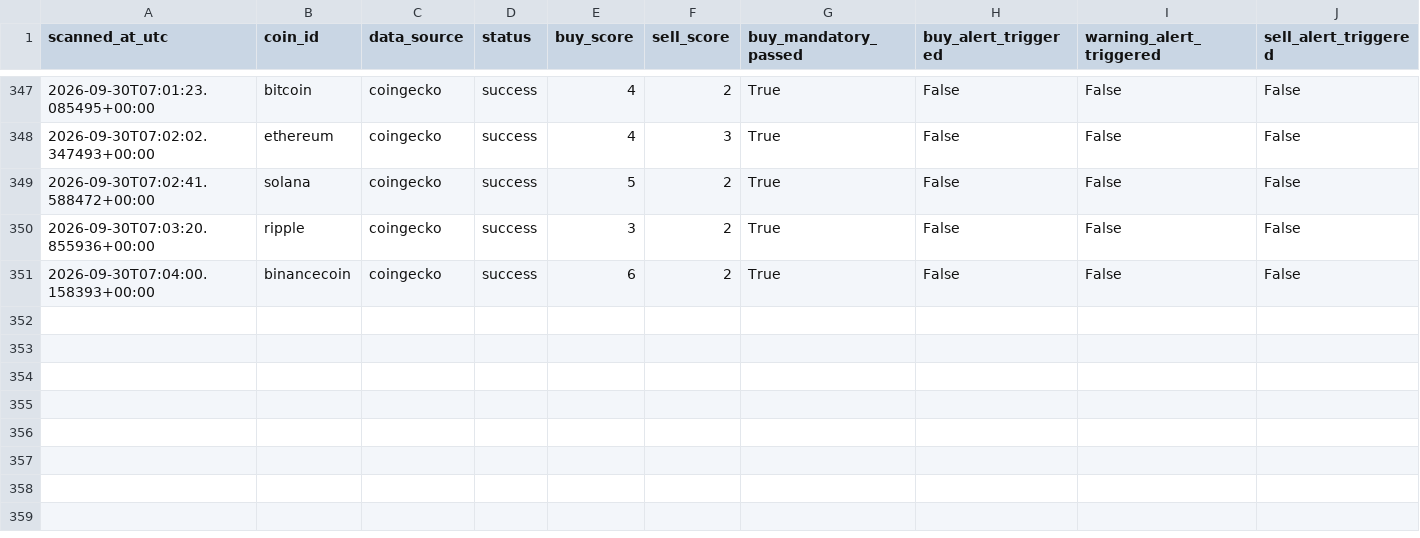
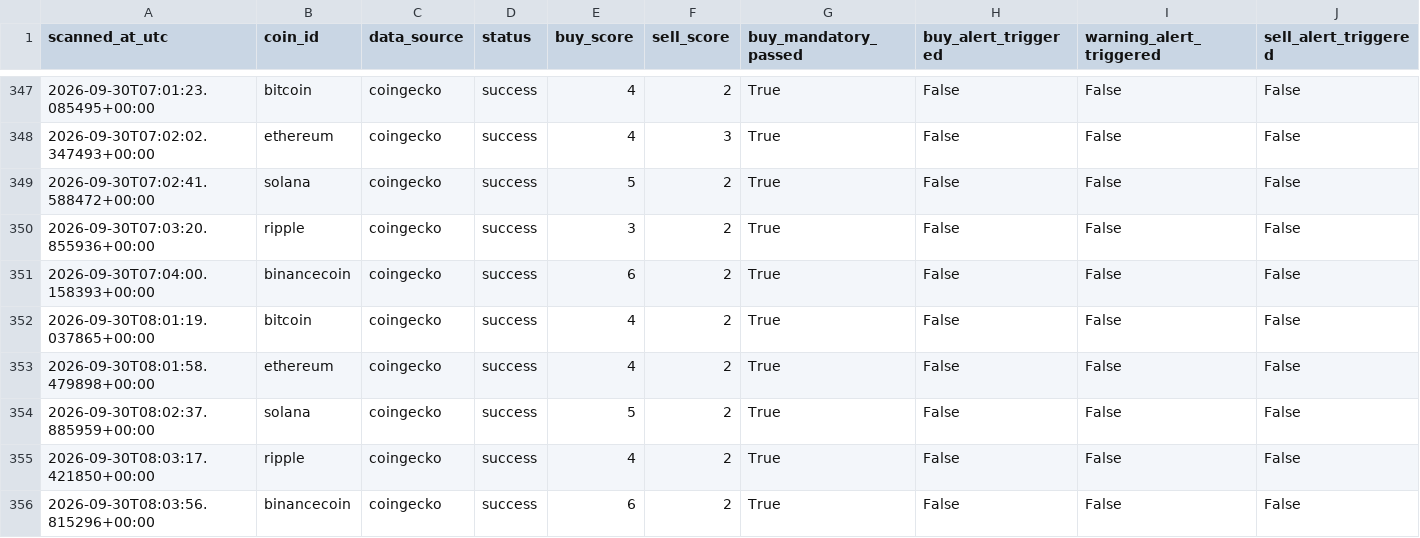
Before and after one commit to darwinjay234/html-sandbox-v1, a CSV file: data/history/scan_decisions.csv, drawn as a sheet; only a part is shown, gaps mark what is left out; rows hold the shown columns only; the diff names each change by its address in the sheet, - before the commit and + after, or states it on an @@ line.

```diff
--- a/data/history/scan_decisions.csv
+++ b/data/history/scan_decisions.csv
+row 352: 2026-09-30T08:01:19.037865+00:00 | bitcoin | coingecko | success | 4 | 2 | True | False | False | False
+row 353: 2026-09-30T08:01:58.479898+00:00 | ethereum | coingecko | success | 4 | 2 | True | False | False | False
+row 354: 2026-09-30T08:02:37.885959+00:00 | solana | coingecko | success | 5 | 2 | True | False | False | False
+row 355: 2026-09-30T08:03:17.421850+00:00 | ripple | coingecko | success | 4 | 2 | True | False | False | False
+row 356: 2026-09-30T08:03:56.815296+00:00 | binancecoin | coingecko | success | 6 | 2 | True | False | False | False
```
Also changed, not shown: data/history/market_candles.csv.
